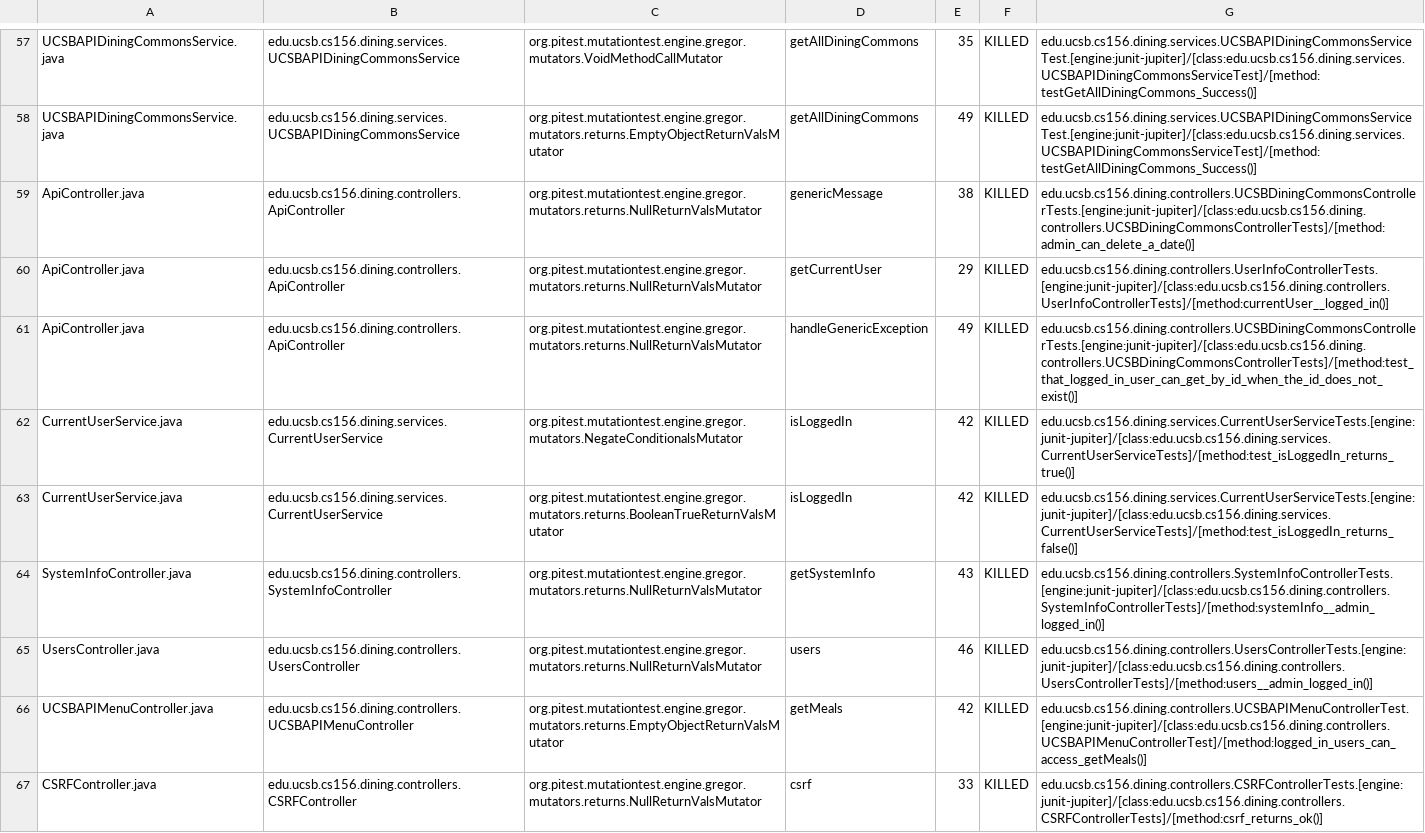
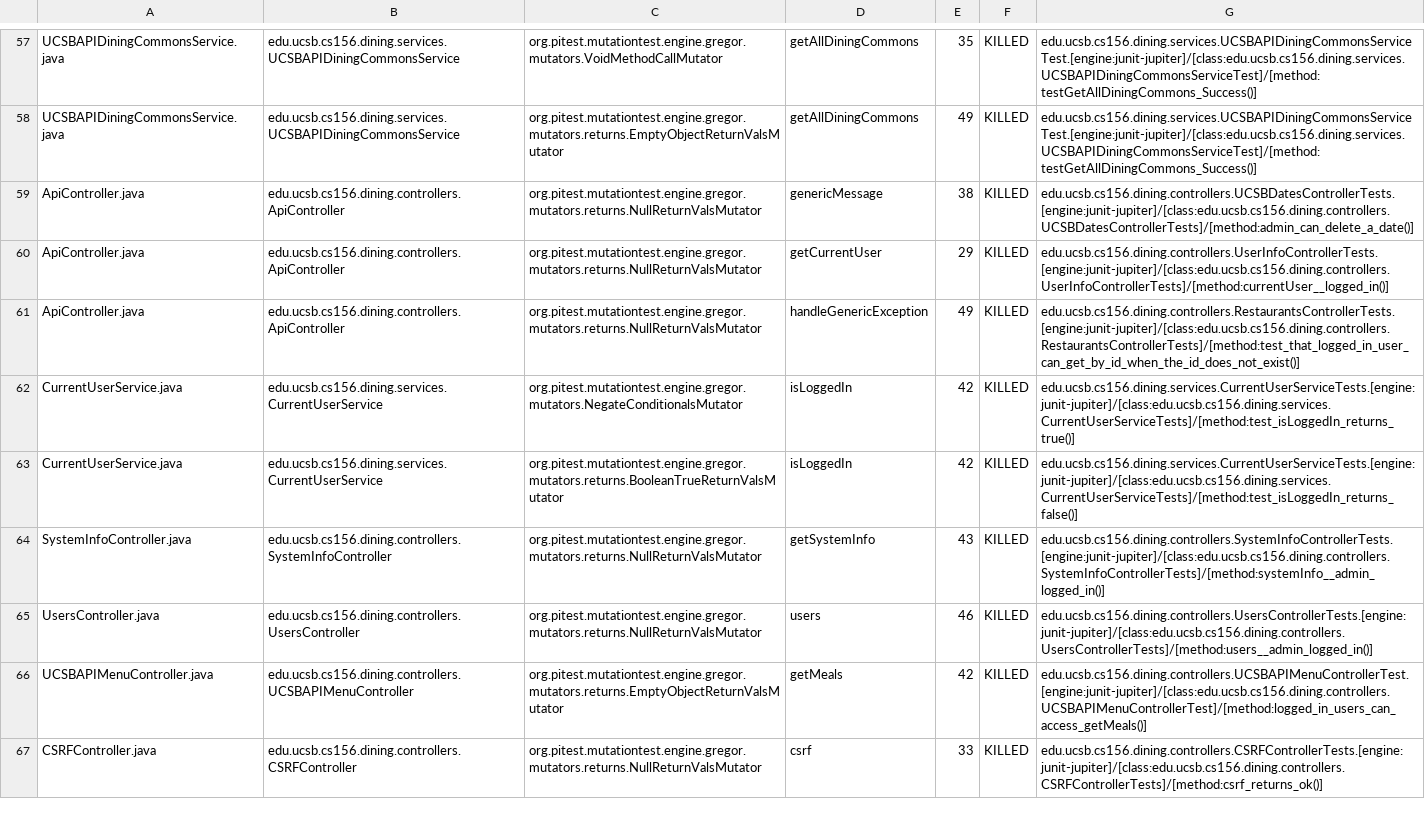
Before and after one commit to ucsb-cs156-f24/proj-dining-f24-15, a CSV file: pitest/mutations.csv, drawn as a sheet; only a part is shown, gaps mark what is left out.

Commit message:
Deploying to gh-pages from @ ucsb-cs156-f24/proj-dining-f24-15@cdc1bbcf49acae33f5dab63242a13dda6983da6e 🚀

```diff
--- a/pitest/mutations.csv
+++ b/pitest/mutations.csv
@@ -58,5 +58,5 @@ UCSBAPIDiningCommonsService.java,edu.ucsb.cs156.dining.services.UCSBAPIDiningCom
 UCSBAPIDiningCommonsService.java,edu.ucsb.cs156.dining.services.UCSBAPIDiningCommonsService,org.pitest.mutationtest.engine.gregor.mutators.returns.EmptyObjectReturnValsMutator,getAllDiningCommons,49,KILLED,edu.ucsb.cs156.dining.services.UCSBAPIDiningCommonsServiceTest.[engine:junit-jupiter]/[class:edu.ucsb.cs156.dining.services.UCSBAPIDiningCommonsServiceTest]/[method:testGetAllDiningCommons_Success()]
-ApiController.java,edu.ucsb.cs156.dining.controllers.ApiController,org.pitest.mutationtest.engine.gregor.mutators.returns.NullReturnValsMutator,genericMessage,38,KILLED,edu.ucsb.cs156.dining.controllers.UCSBDiningCommonsControllerTests.[engine:junit-jupiter]/[class:edu.ucsb.cs156.dining.controllers.UCSBDiningCommonsControllerTests]/[method:admin_can_delete_a_date()]
+ApiController.java,edu.ucsb.cs156.dining.controllers.ApiController,org.pitest.mutationtest.engine.gregor.mutators.returns.NullReturnValsMutator,genericMessage,38,KILLED,edu.ucsb.cs156.dining.controllers.UCSBDatesControllerTests.[engine:junit-jupiter]/[class:edu.ucsb.cs156.dining.controllers.UCSBDatesControllerTests]/[method:admin_can_delete_a_date()]
 ApiController.java,edu.ucsb.cs156.dining.controllers.ApiController,org.pitest.mutationtest.engine.gregor.mutators.returns.NullReturnValsMutator,getCurrentUser,29,KILLED,edu.ucsb.cs156.dining.controllers.UserInfoControllerTests.[engine:junit-jupiter]/[class:edu.ucsb.cs156.dining.controllers.UserInfoControllerTests]/[method:currentUser__logged_in()]
-ApiController.java,edu.ucsb.cs156.dining.controllers.ApiController,org.pitest.mutationtest.engine.gregor.mutators.returns.NullReturnValsMutator,handleGenericException,49,KILLED,edu.ucsb.cs156.dining.controllers.UCSBDiningCommonsControllerTests.[engine:junit-jupiter]/[class:edu.ucsb.cs156.dining.controllers.UCSBDiningCommonsControllerTests]/[method:test_that_logged_in_user_can_get_by_id_when_the_id_does_not_exist()]
+ApiController.java,edu.ucsb.cs156.dining.controllers.ApiController,org.pitest.mutationtest.engine.gregor.mutators.returns.NullReturnValsMutator,handleGenericException,49,KILLED,edu.ucsb.cs156.dining.controllers.RestaurantsControllerTests.[engine:junit-jupiter]/[class:edu.ucsb.cs156.dining.controllers.RestaurantsControllerTests]/[method:test_that_logged_in_user_can_get_by_id_when_the_id_does_not_exist()]
 CurrentUserService.java,edu.ucsb.cs156.dining.services.CurrentUserService,org.pitest.mutationtest.engine.gregor.mutators.NegateConditionalsMutator,isLoggedIn,42,KILLED,edu.ucsb.cs156.dining.services.CurrentUserServiceTests.[engine:junit-jupiter]/[class:edu.ucsb.cs156.dining.services.CurrentUserServiceTests]/[method:test_isLoggedIn_returns_true()]
```
Also changed, not shown: 15 other files.
